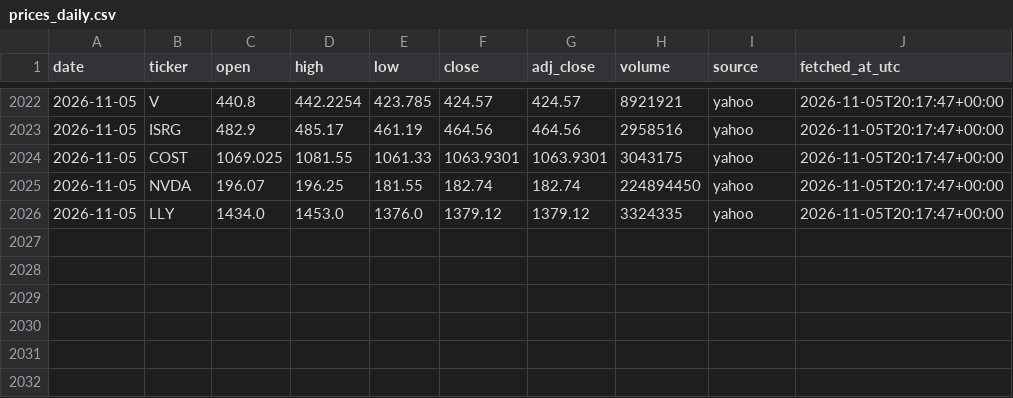
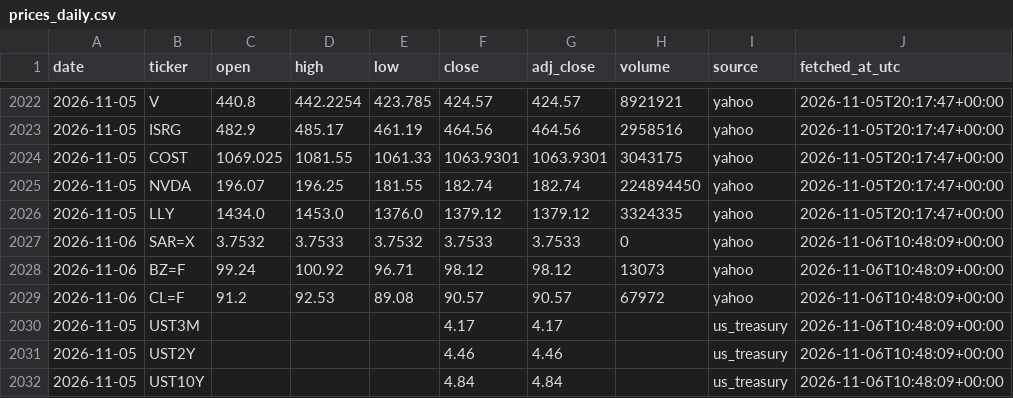
Before and after one commit to 88Fares/sentinel, a CSV file: data/prices_daily.csv, drawn as a sheet; only a part is shown, gaps mark what is left out.

```diff
--- a/data/prices_daily.csv
+++ b/data/prices_daily.csv
@@ -2026 +2026,7 @@ date,ticker,open,high,low,close,adj_close,volume,source,fetched_at_utc
 2026-11-05,LLY,1434.0,1453.0,1376.0,1379.12,1379.12,3324335,yahoo,2026-11-05T20:17:47+00:00
+2026-11-06,SAR=X,3.7532,3.7533,3.7532,3.7533,3.7533,0,yahoo,2026-11-06T10:48:09+00:00
+2026-11-06,BZ=F,99.24,100.92,96.71,98.12,98.12,13073,yahoo,2026-11-06T10:48:09+00:00
+2026-11-06,CL=F,91.2,92.53,89.08,90.57,90.57,67972,yahoo,2026-11-06T10:48:09+00:00
+2026-11-05,UST3M,,,,4.17,4.17,,us_treasury,2026-11-06T10:48:09+00:00
+2026-11-05,UST2Y,,,,4.46,4.46,,us_treasury,2026-11-06T10:48:09+00:00
+2026-11-05,UST10Y,,,,4.84,4.84,,us_treasury,2026-11-06T10:48:09+00:00
```
Also changed, not shown: data/fetch_log.csv, 3 other files.
